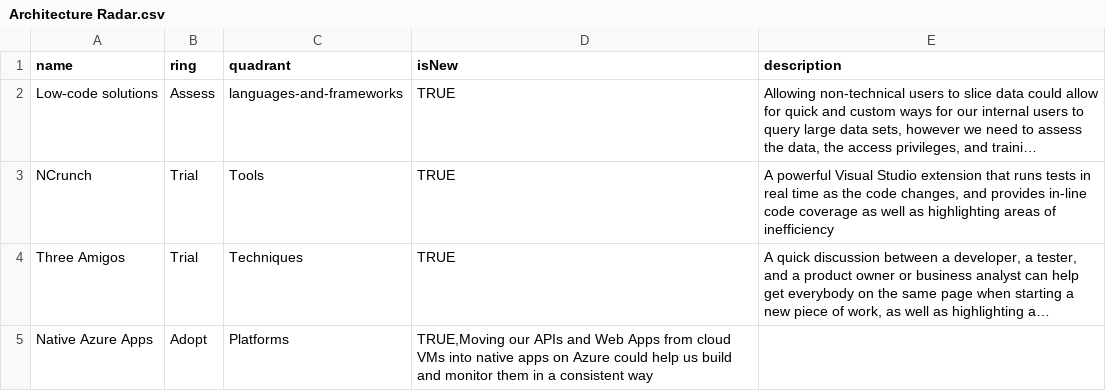
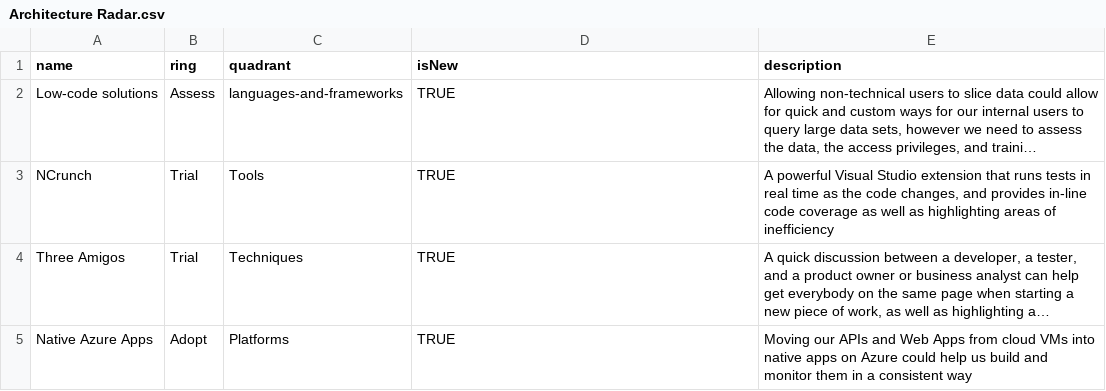
Before and after one commit to tpkelly/radar, a CSV file: Architecture Radar.csv, drawn as a sheet; long unchanged cells end in …; the diff names each change by its address in the sheet, - before the commit and + after, or states it on an @@ line.

Commit message:
Update Architecture Radar.csv

```diff
--- a/Architecture Radar.csv
+++ b/Architecture Radar.csv
-D5 (isNew): TRUE,Moving our APIs and Web Apps from cloud VMs into native apps on Azure could help us build and monitor them in a consistent way
+D5 (isNew): TRUE
-E5 (description): (empty)
+E5 (description): Moving our APIs and Web Apps from cloud VMs into native apps on Azure could help us build and monitor them in a consistent way
```
